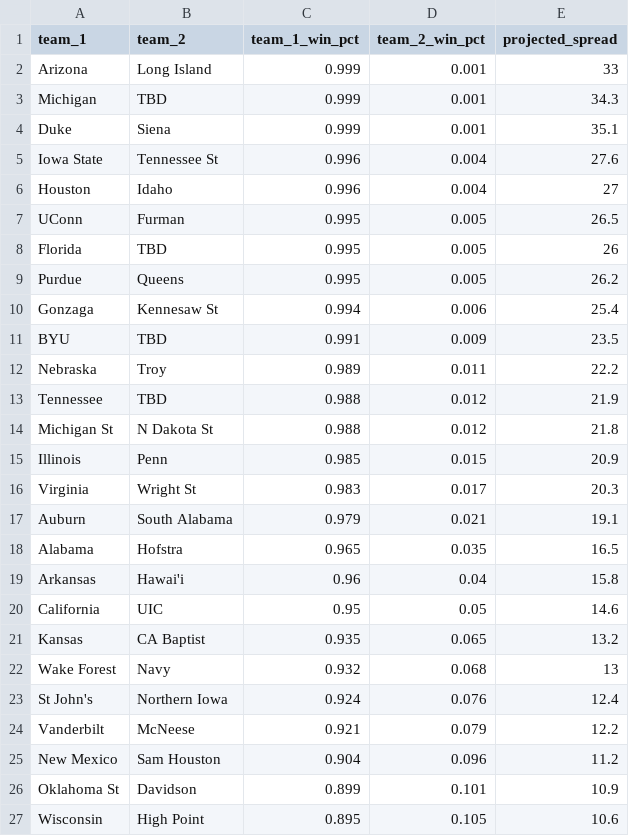
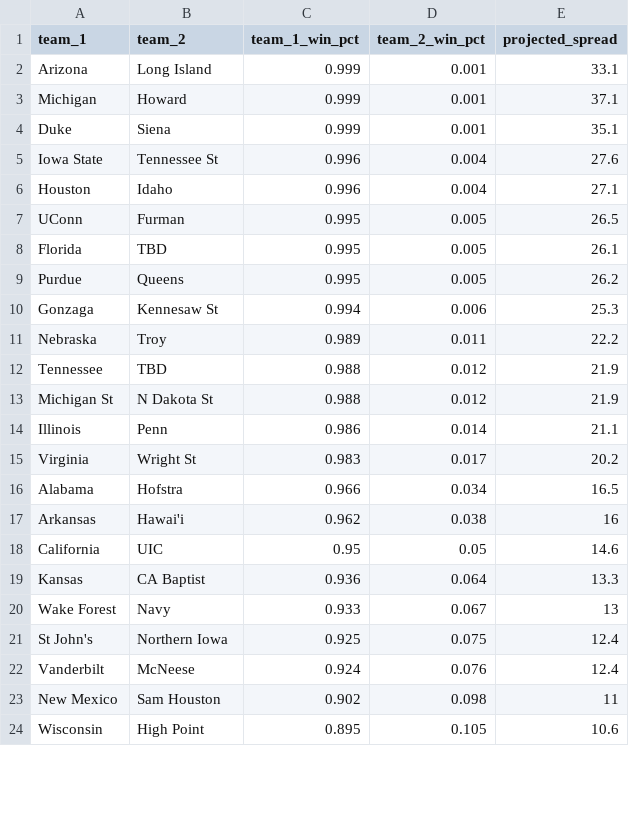
Before and after one commit to lukecassada05-eng/lukecassada.github.io, a CSV file: CBB/data/CBB_Elo_Future_Game_Predictions.csv, drawn as a sheet; only a part is shown; the diff covers the shown part only.

```diff
--- a/CBB/data/CBB_Elo_Future_Game_Predictions.csv
+++ b/CBB/data/CBB_Elo_Future_Game_Predictions.csv
@@ -1,27 +1,24 @@
 team_1,team_2,team_1_win_pct,team_2_win_pct,projected_spread
-Arizona,Long Island,0.999,0.001,33
-Michigan,TBD,0.999,0.001,34.3
+Arizona,Long Island,0.999,0.001,33.1
+Michigan,Howard,0.999,0.001,37.1
 Duke,Siena,0.999,0.001,35.1
 Iowa State,Tennessee St,0.996,0.004,27.6
-Houston,Idaho,0.996,0.004,27
+Houston,Idaho,0.996,0.004,27.1
 UConn,Furman,0.995,0.005,26.5
-Florida,TBD,0.995,0.005,26
+Florida,TBD,0.995,0.005,26.1
 Purdue,Queens,0.995,0.005,26.2
-Gonzaga,Kennesaw St,0.994,0.006,25.4
-BYU,TBD,0.991,0.009,23.5
+Gonzaga,Kennesaw St,0.994,0.006,25.3
 Nebraska,Troy,0.989,0.011,22.2
 Tennessee,TBD,0.988,0.012,21.9
-Michigan St,N Dakota St,0.988,0.012,21.8
-Illinois,Penn,0.985,0.015,20.9
-Virginia,Wright St,0.983,0.017,20.3
-Auburn,South Alabama,0.979,0.021,19.1
-Alabama,Hofstra,0.965,0.035,16.5
-Arkansas,Hawai'i,0.96,0.04,15.8
+Michigan St,N Dakota St,0.988,0.012,21.9
+Illinois,Penn,0.986,0.014,21.1
+Virginia,Wright St,0.983,0.017,20.2
+Alabama,Hofstra,0.966,0.034,16.5
+Arkansas,Hawai'i,0.962,0.038,16
 California,UIC,0.95,0.05,14.6
-Kansas,CA Baptist,0.935,0.065,13.2
-Wake Forest,Navy,0.932,0.068,13
-St John's,Northern Iowa,0.924,0.076,12.4
-Vanderbilt,McNeese,0.921,0.079,12.2
-New Mexico,Sam Houston,0.904,0.096,11.2
-Oklahoma St,Davidson,0.899,0.101,10.9
+Kansas,CA Baptist,0.936,0.064,13.3
+Wake Forest,Navy,0.933,0.067,13
+St John's,Northern Iowa,0.925,0.075,12.4
+Vanderbilt,McNeese,0.924,0.076,12.4
+New Mexico,Sam Houston,0.902,0.098,11
 Wisconsin,High Point,0.895,0.105,10.6
```
Also changed, not shown: 3 added rows, 6 removed rows and 32 edited cells elsewhere in this file, CBB/data/CBB_Conference_Elo_2026.csv, CBB/data/CBB_Elo_2026.csv, 34 other files.
